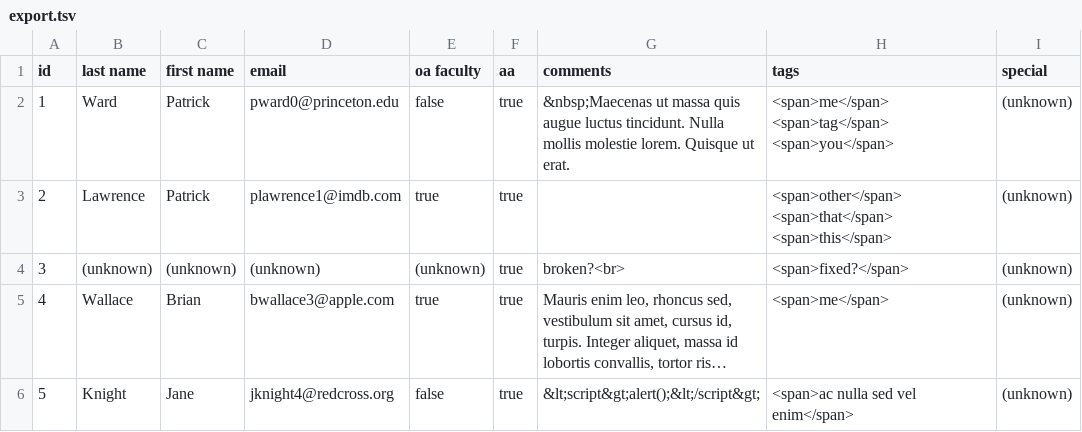
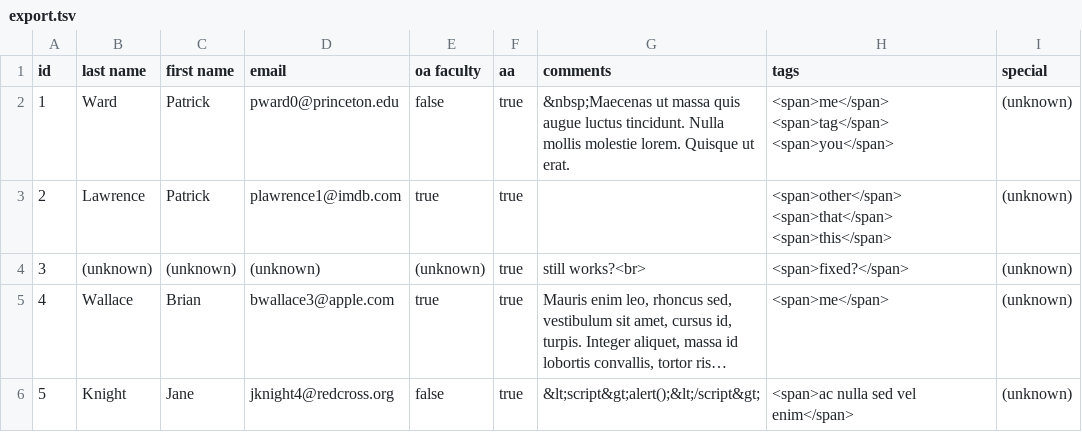
Before and after one commit to rebeccacremona/datatables, a TSV file: tmp/export.tsv, drawn as a sheet; only a part is shown; long unchanged cells end in …; the diff names each change by its address in the sheet, - before the commit and + after, or states it on an @@ line.

```diff
--- a/tmp/export.tsv
+++ b/tmp/export.tsv
-G4 (comments): broken?<br>
+G4 (comments): still works?<br>
```
Also changed, not shown: 12 other files.
